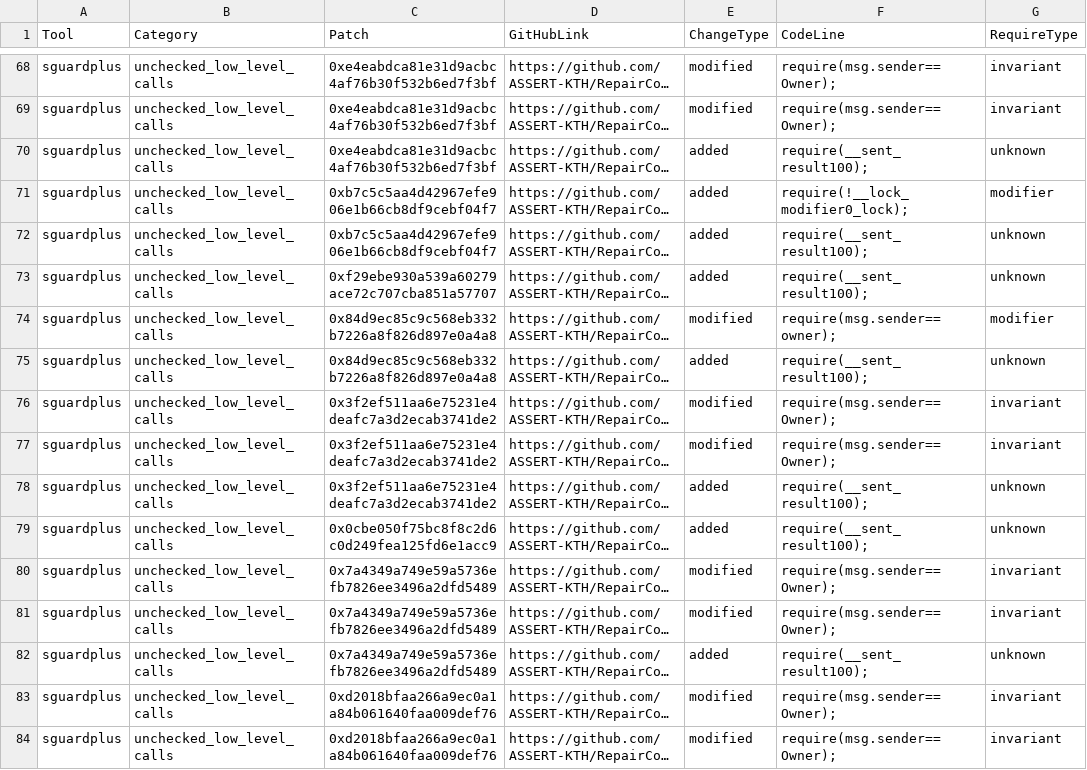
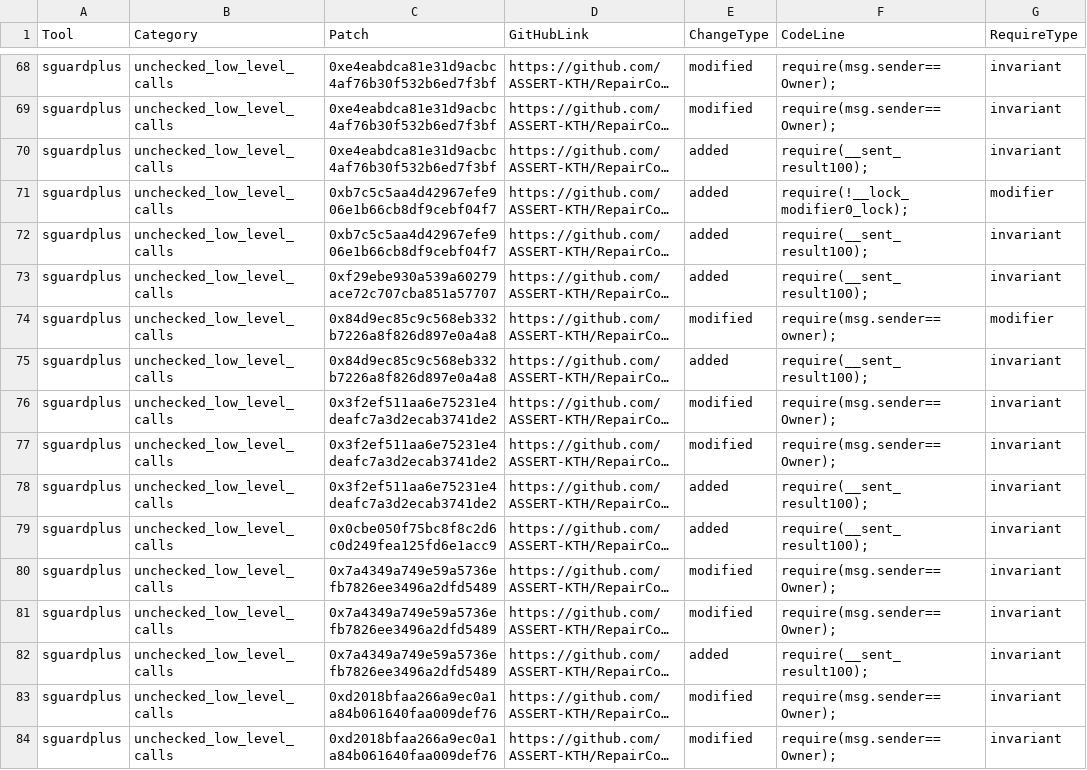
Before and after one commit to ASSERT-KTH/RepairComp, a CSV file: results/smartbugs/data_analysis/patches_w_require.csv, drawn as a sheet; only a part is shown, gaps mark what is left out; long unchanged cells end in …; the diff covers the shown part only; the diff names each change by its address in the sheet, - before the commit and + after, or states it on an @@ line.

Commit message:
unknown-->inv

```diff
--- a/results/smartbugs/data_analysis/patches_w_require.csv
+++ b/results/smartbugs/data_analysis/patches_w_require.csv
-G70 (RequireType): unknown
+G70 (RequireType): invariant
-G72:G73 (RequireType): unknown
+G72:G73 (RequireType): invariant
-G75 (RequireType): unknown
+G75 (RequireType): invariant
-G78:G79 (RequireType): unknown
+G78:G79 (RequireType): invariant
-G82 (RequireType): unknown
+G82 (RequireType): invariant
```
Also changed, not shown: 59 edited cells elsewhere in this file, 1 other file.
